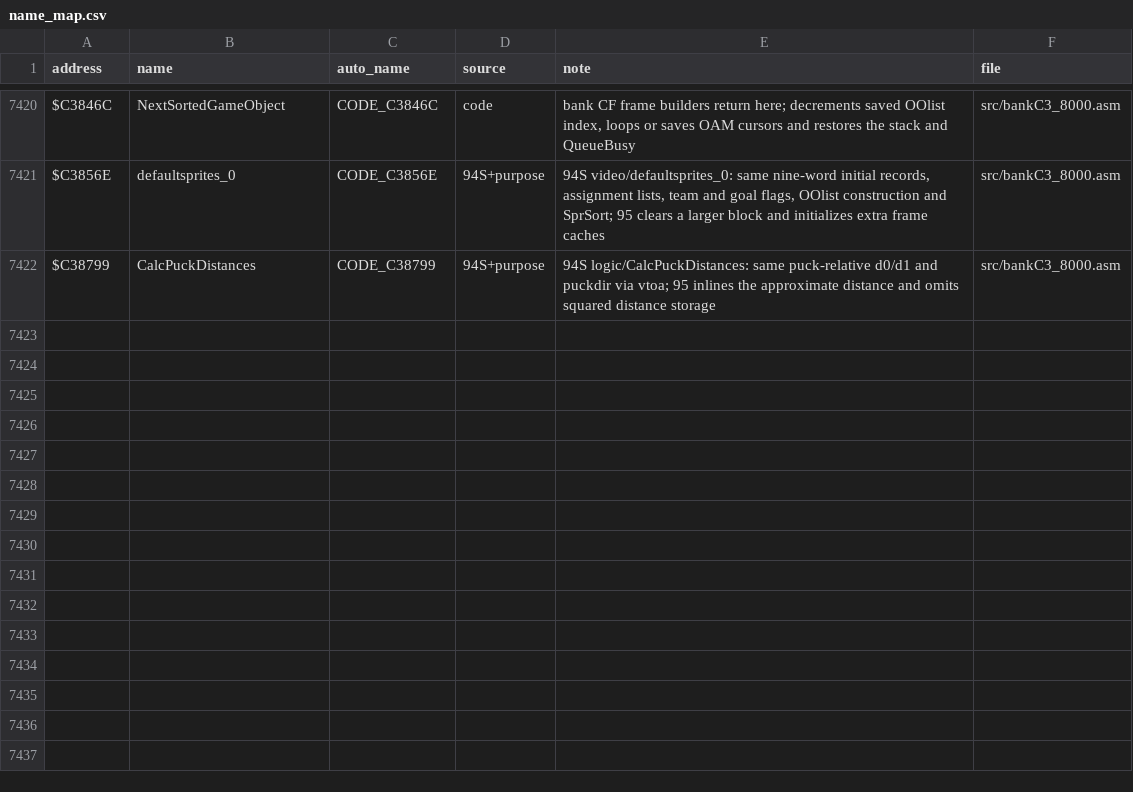
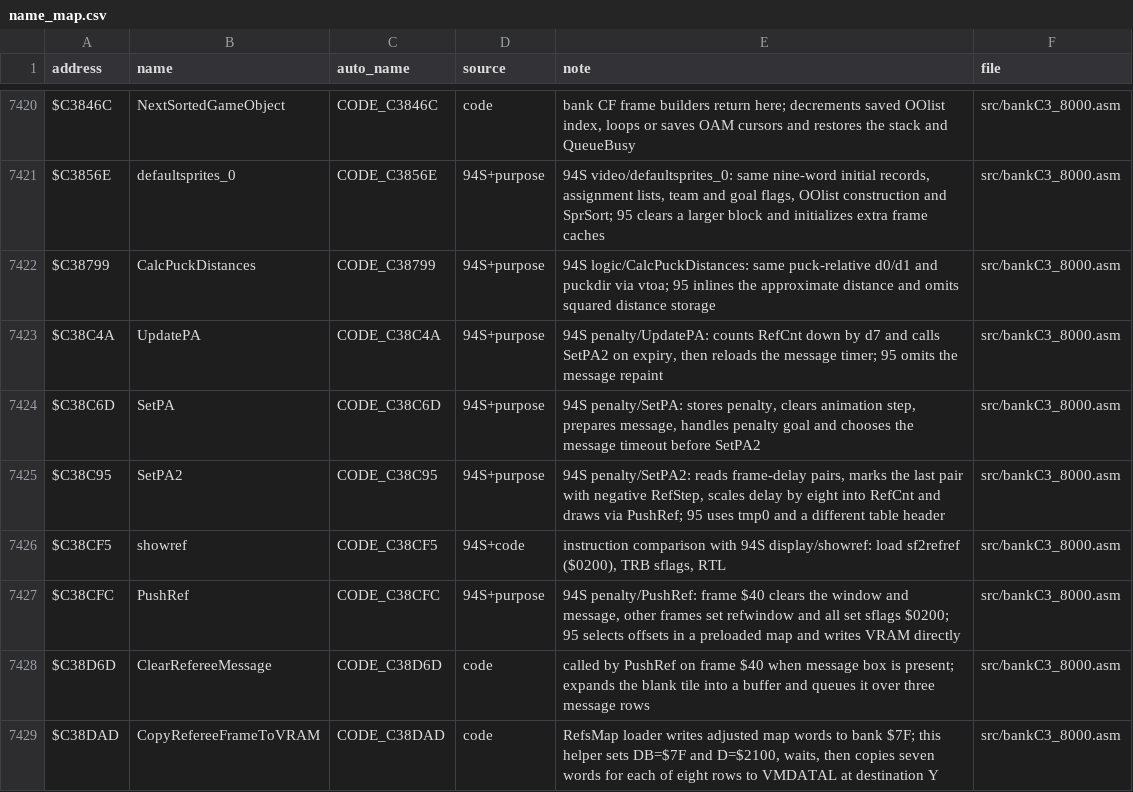
Before and after one commit to abdulahmad/NHL95SNES, a CSV file: docs/name_map.csv, drawn as a sheet; only a part is shown, gaps mark what is left out.

Commit message:
Name bank C3 referee animation routines

```diff
--- a/docs/name_map.csv
+++ b/docs/name_map.csv
@@ -7422 +7422,8 @@ $C3856E,defaultsprites_0,CODE_C3856E,94S+purpose,"94S video/defaultsprites_0: sa
 $C38799,CalcPuckDistances,CODE_C38799,94S+purpose,"94S logic/CalcPuckDistances: same puck-relative d0/d1 and puckdir via vtoa; 95 inlines the approximate distance and omits squared distance storage",src/bankC3_8000.asm
+$C38C4A,UpdatePA,CODE_C38C4A,94S+purpose,"94S penalty/UpdatePA: counts RefCnt down by d7 and calls SetPA2 on expiry, then reloads the message timer; 95 omits the message repaint",src/bankC3_8000.asm
+$C38C6D,SetPA,CODE_C38C6D,94S+purpose,"94S penalty/SetPA: stores penalty, clears animation step, prepares message, handles penalty goal and chooses the message timeout before SetPA2",src/bankC3_8000.asm
+$C38C95,SetPA2,CODE_C38C95,94S+purpose,"94S penalty/SetPA2: reads frame-delay pairs, marks the last pair with negative RefStep, scales delay by eight into RefCnt and draws via PushRef; 95 uses tmp0 and a different table header",src/bankC3_8000.asm
+$C38CF5,showref,CODE_C38CF5,94S+code,"instruction comparison with 94S display/showref: load sf2refref ($0200), TRB sflags, RTL",src/bankC3_8000.asm
+$C38CFC,PushRef,CODE_C38CFC,94S+purpose,"94S penalty/PushRef: frame $40 clears the window and message, other frames set refwindow and all set sflags $0200; 95 selects offsets in a preloaded map and writes VRAM directly",src/bankC3_8000.asm
+$C38D6D,ClearRefereeMessage,CODE_C38D6D,code,"called by PushRef on frame $40 when message box is present; expands the blank tile into a buffer and queues it over three message rows",src/bankC3_8000.asm
+$C38DAD,CopyRefereeFrameToVRAM,CODE_C38DAD,code,"RefsMap loader writes adjusted map words to bank $7F; this helper sets DB=$7F and D=$2100, waits, then copies seven words for each of eight rows to VMDATAL at destination Y",src/bankC3_8000.asm
```
Also changed, not shown: 9 other files.
